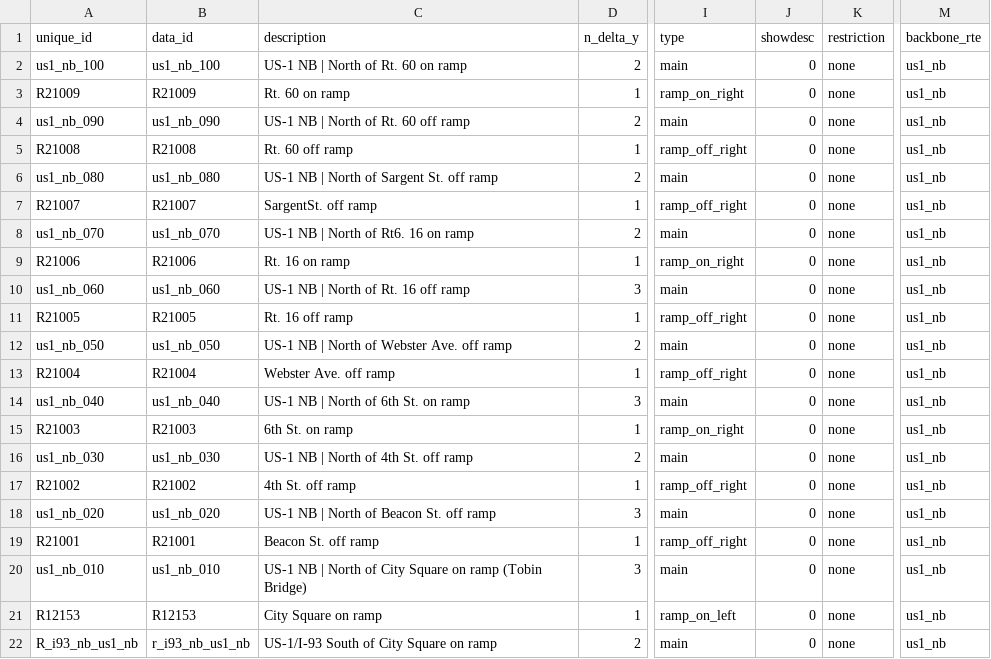
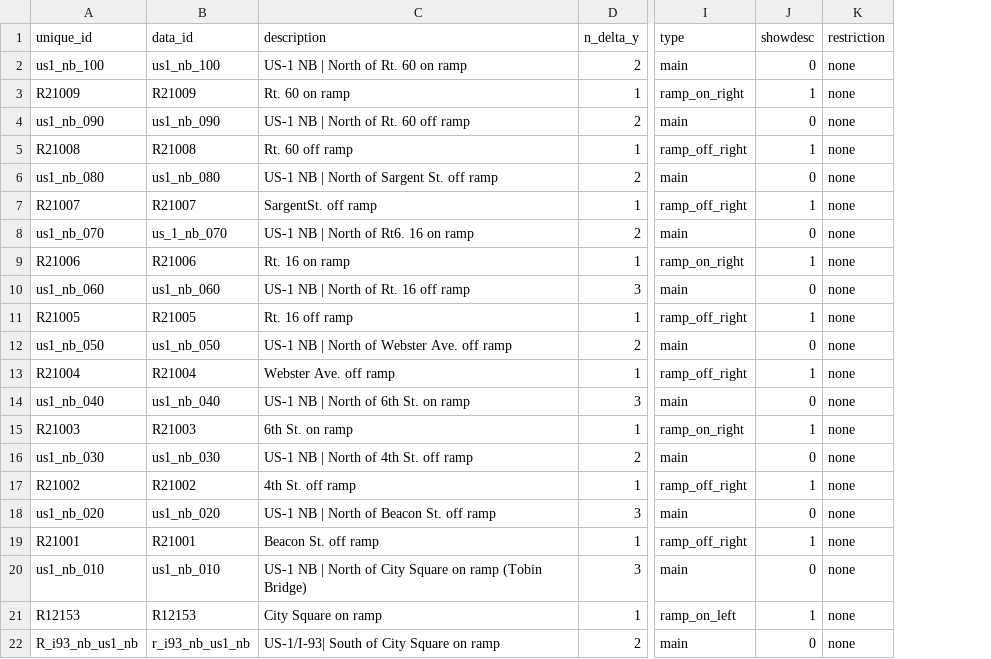
Before and after one commit to bkrepp-ctps/bv-2, a CSV file: data/csv/us1_nb_wireframe_and_volumes.csv, drawn as a sheet; only a part is shown, gaps mark what is left out; the diff names each change by its address in the sheet, - before the commit and + after, or states it on an @@ line.

Commit message:
Folded 'description' and 'description2' fields into one field, corrected 'snowdesc' field.

```diff
--- a/data/csv/us1_nb_wireframe_and_volumes.csv
+++ b/data/csv/us1_nb_wireframe_and_volumes.csv
-column M (backbone_rte), rows 2-22: all us1_nb
-J3 (showdesc): 0
+J3 (showdesc): 1
-J5 (showdesc): 0
+J5 (showdesc): 1
-J7 (showdesc): 0
+J7 (showdesc): 1
-B8 (data_id): us1_nb_070
+B8 (data_id): us_1_nb_070
-J9 (showdesc): 0
+J9 (showdesc): 1
-J11 (showdesc): 0
+J11 (showdesc): 1
-J13 (showdesc): 0
+J13 (showdesc): 1
-J15 (showdesc): 0
+J15 (showdesc): 1
-J17 (showdesc): 0
+J17 (showdesc): 1
-J19 (showdesc): 0
+J19 (showdesc): 1
-J21 (showdesc): 0
+J21 (showdesc): 1
-C22 (description): US-1/I-93 South of City Square on ramp
+C22 (description): US-1/I-93| South of City Square on ramp
```
